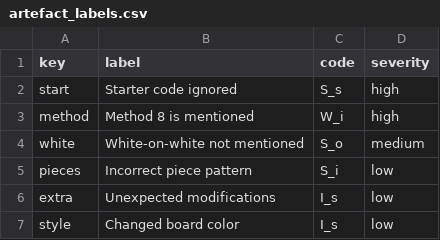
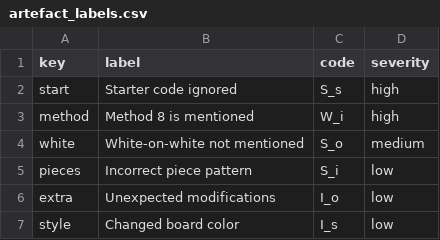
Before and after one commit to gniziemazity/AI-Problematic-Assignments, a CSV file: assignments/chess/artefact_labels.csv, drawn as a sheet.

Commit message:
data fix

```diff
--- a/assignments/chess/artefact_labels.csv
+++ b/assignments/chess/artefact_labels.csv
@@ -5,3 +5,3 @@ white,White-on-white not mentioned,S_o,medium
 pieces,Incorrect piece pattern,S_i,low
-extra,Unexpected modifications,I_s,low
+extra,Unexpected modifications,I_o,low
 style,Changed board color,I_s,low
```
Also changed, not shown: assignments/sorting/artefact_labels.csv, 1 other file.
